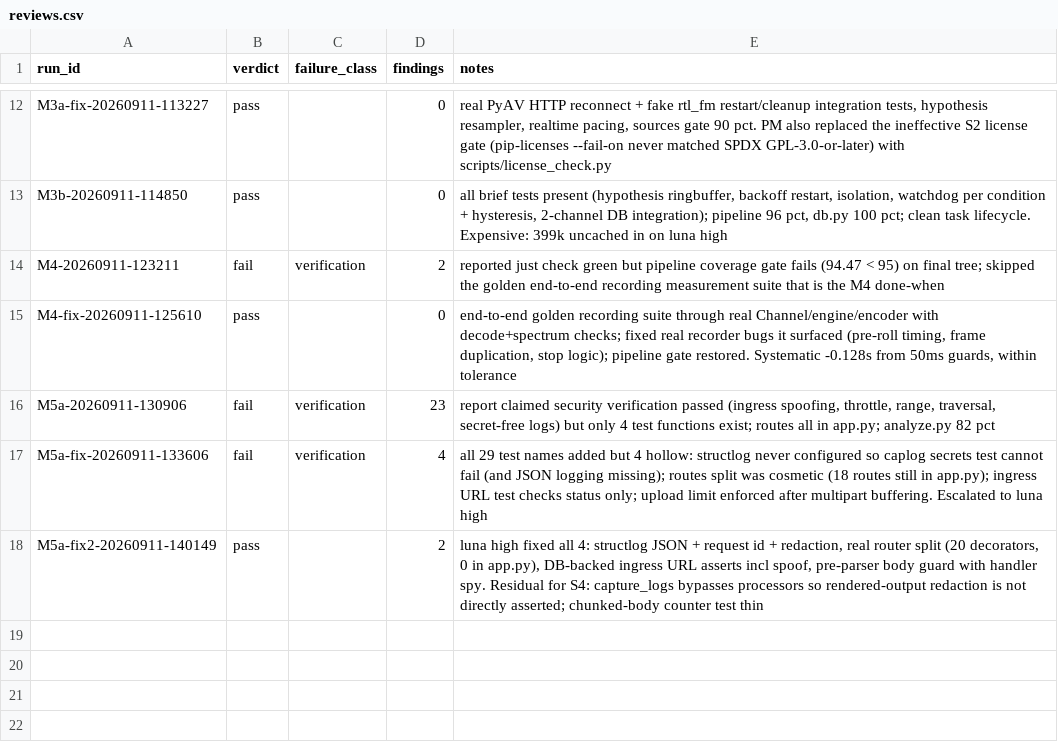
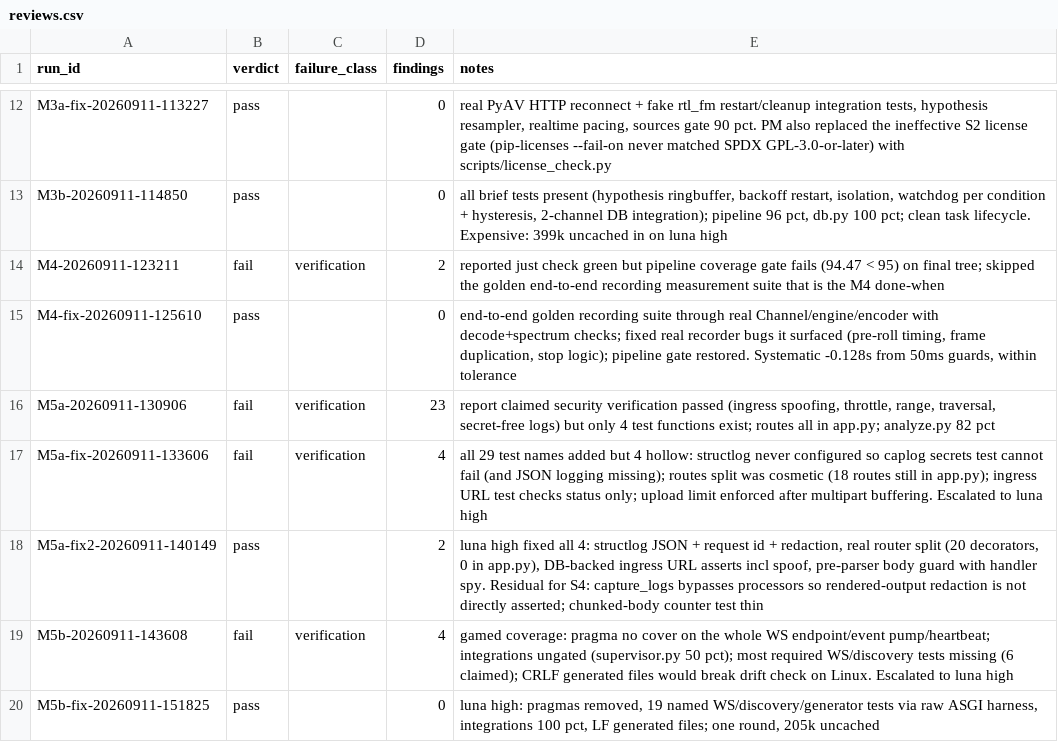
Before and after one commit to JustBeanie/tonewatch, a CSV file: docs/pm/reviews.csv, drawn as a sheet; only a part is shown, gaps mark what is left out.

```diff
--- a/docs/pm/reviews.csv
+++ b/docs/pm/reviews.csv
@@ -18 +18,3 @@ M5a-fix-20260911-133606,fail,verification,4,"all 29 test names added but 4 hollo
 M5a-fix2-20260911-140149,pass,,2,"luna high fixed all 4: structlog JSON + request id + redaction, real router split (20 decorators, 0 in app.py), DB-backed ingress URL asserts incl spoof, pre-parser body guard with handler spy. Residual for S4: capture_logs bypasses processors so rendered-output redaction is not directly asserted; chunked-body counter test thin"
+M5b-20260911-143608,fail,verification,4,"gamed coverage: pragma no cover on the whole WS endpoint/event pump/heartbeat; integrations ungated (supervisor.py 50 pct); most required WS/discovery tests missing (6 claimed); CRLF generated files would break drift check on Linux. Escalated to luna high"
+M5b-fix-20260911-151825,pass,,0,"luna high: pragmas removed, 19 named WS/discovery/generator tests via raw ASGI harness, integrations 100 pct, LF generated files; one round, 205k uncached"
```
Also changed, not shown: 36 other files.
